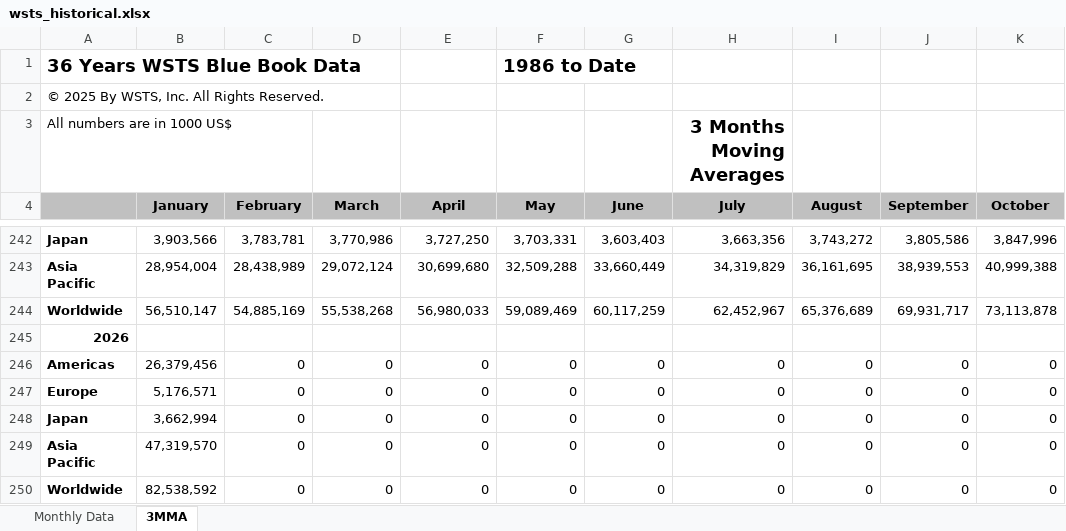
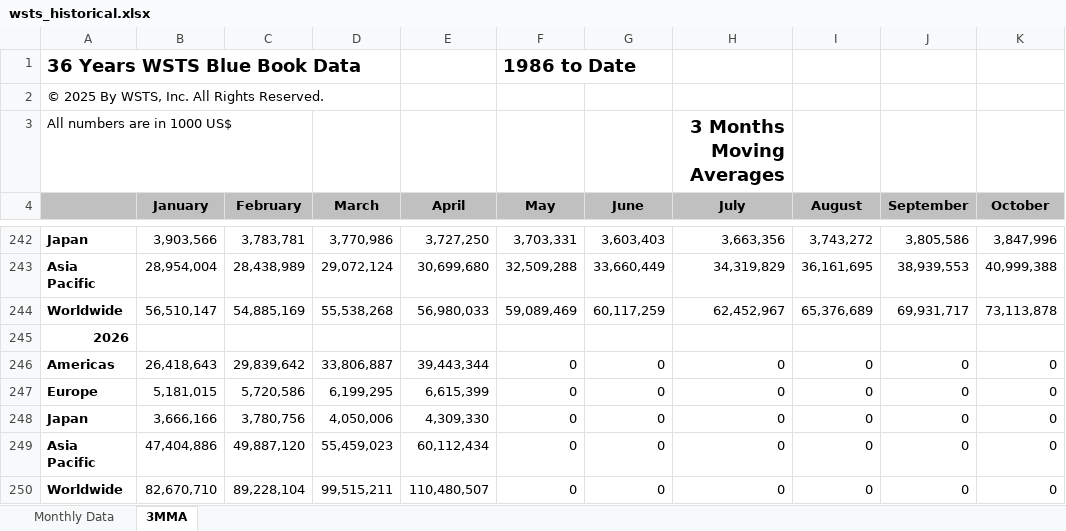
Before and after one commit to jyun0618/KUBIG_26-1_Conference, an Excel workbook: wsts_historical.xlsx, sheet 3MMA, drawn as a sheet; only a part is shown, gaps mark what is left out; values as stored, in another font and other column widths than the file's, no borders; charts and pictures and conditional formats not drawn; the diff names each change by its address in the sheet, - before the commit and + after, or states it on an @@ line.

```diff
--- a/wsts_historical.xlsx (sheet 3MMA)
+++ b/wsts_historical.xlsx (sheet 3MMA)
-B246 (January): 26,379,456
+B246 (January): 26,418,643
-C246 (February): 0
+C246 (February): 29,839,642
-D246 (March): 0
+D246 (March): 33,806,887
-E246 (April): 0
+E246 (April): 39,443,344
-B247 (January): 5,176,571
+B247 (January): 5,181,015
-C247 (February): 0
+C247 (February): 5,720,586
-D247 (March): 0
+D247 (March): 6,199,295
-E247 (April): 0
+E247 (April): 6,615,399
-B248 (January): 3,662,994
+B248 (January): 3,666,166
-C248 (February): 0
+C248 (February): 3,780,756
-D248 (March): 0
+D248 (March): 4,050,006
-E248 (April): 0
+E248 (April): 4,309,330
-B249 (January): 47,319,570
+B249 (January): 47,404,886
-C249 (February): 0
+C249 (February): 49,887,120
-D249 (March): 0
+D249 (March): 55,459,023
-E249 (April): 0
+E249 (April): 60,112,434
-B250 (January): 82,538,592
+B250 (January): 82,670,710
-C250 (February): 0
+C250 (February): 89,228,104
-D250 (March): 0
+D250 (March): 99,515,211
-E250 (April): 0
+E250 (April): 110,480,507
```
Also changed, not shown: sheet Monthly Data, charts or pictures, 18 other files.
